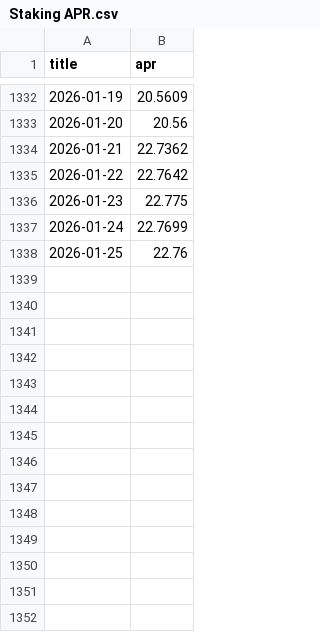
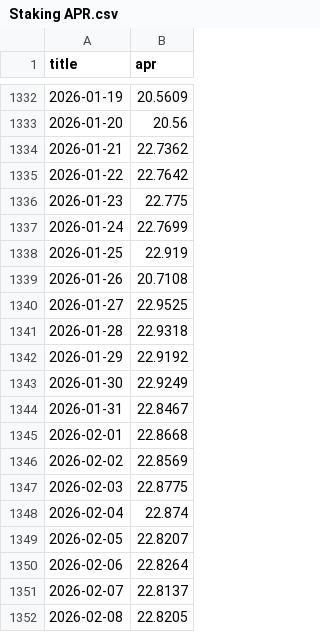
Before and after one commit to defipatriot/tla-ext_json_storage, a CSV file: Staking APR.csv, drawn as a sheet; only a part is shown, gaps mark what is left out.

Commit message:
Add files via upload

```diff
--- a/Staking APR.csv
+++ b/Staking APR.csv
@@ -1337,2 +1337,16 @@
 "2026-01-24","22.7699"
-"2026-01-25","22.76"
+"2026-01-25","22.919"
+"2026-01-26","20.7108"
+"2026-01-27","22.9525"
+"2026-01-28","22.9318"
+"2026-01-29","22.9192"
+"2026-01-30","22.9249"
+"2026-01-31","22.8467"
+"2026-02-01","22.8668"
+"2026-02-02","22.8569"
+"2026-02-03","22.8775"
+"2026-02-04","22.874"
+"2026-02-05","22.8207"
+"2026-02-06","22.8264"
+"2026-02-07","22.8137"
+"2026-02-08","22.8205"
```
